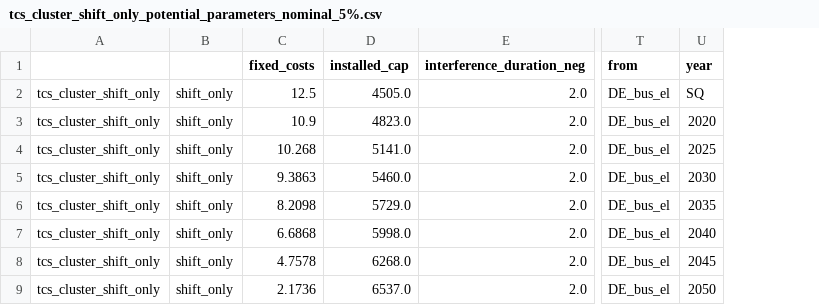
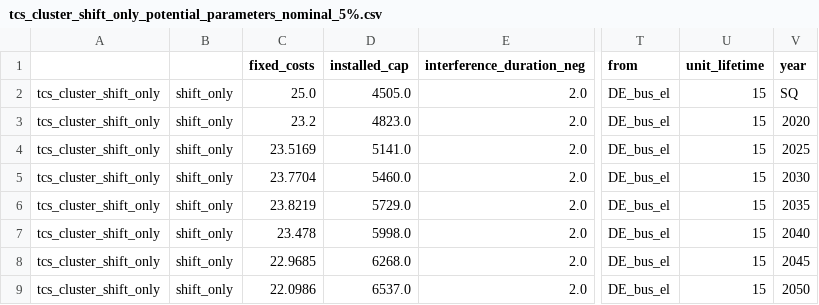
Before and after one commit to pommes-public/pommesdata, a CSV file: raw_data_input/demand/tcs_cluster_shift_only_potential_parameters_nominal_5%.csv, drawn as a sheet; only a part is shown, gaps mark what is left out; the diff names each change by its address in the sheet, - before the commit and + after, or states it on an @@ line.

Commit message:
Add updated demand response data basis

```diff
--- a/raw_data_input/demand/tcs_cluster_shift_only_potential_parameters_nominal_5%.csv
+++ b/raw_data_input/demand/tcs_cluster_shift_only_potential_parameters_nominal_5%.csv
+column U (unit_lifetime), rows 2-9: all 15
-C2 (fixed_costs): 12.5
+C2 (fixed_costs): 25.0
-C3 (fixed_costs): 10.9
+C3 (fixed_costs): 23.2
-C4 (fixed_costs): 10.268
+C4 (fixed_costs): 23.5169
-C5 (fixed_costs): 9.3863
+C5 (fixed_costs): 23.7704
-C6 (fixed_costs): 8.2098
+C6 (fixed_costs): 23.8219
-C7 (fixed_costs): 6.6868
+C7 (fixed_costs): 23.478
-C8 (fixed_costs): 4.7578
+C8 (fixed_costs): 22.9685
-C9 (fixed_costs): 2.1736
+C9 (fixed_costs): 22.0986
```
Also changed, not shown: raw_data_input/demand/hoho_cluster_shift_shed_potential_parameters_nominal_5%.csv, raw_data_input/demand/ind_cluster_shed_only_potential_parameters_nominal_5%.csv, 18 other files.
